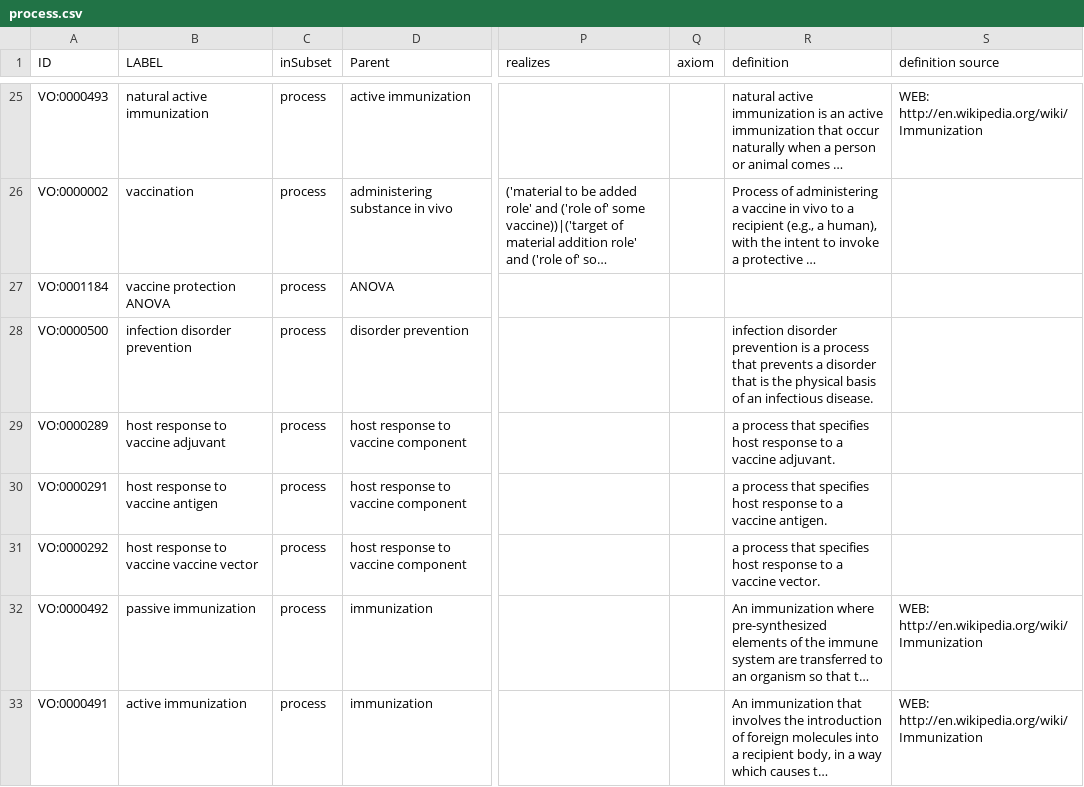
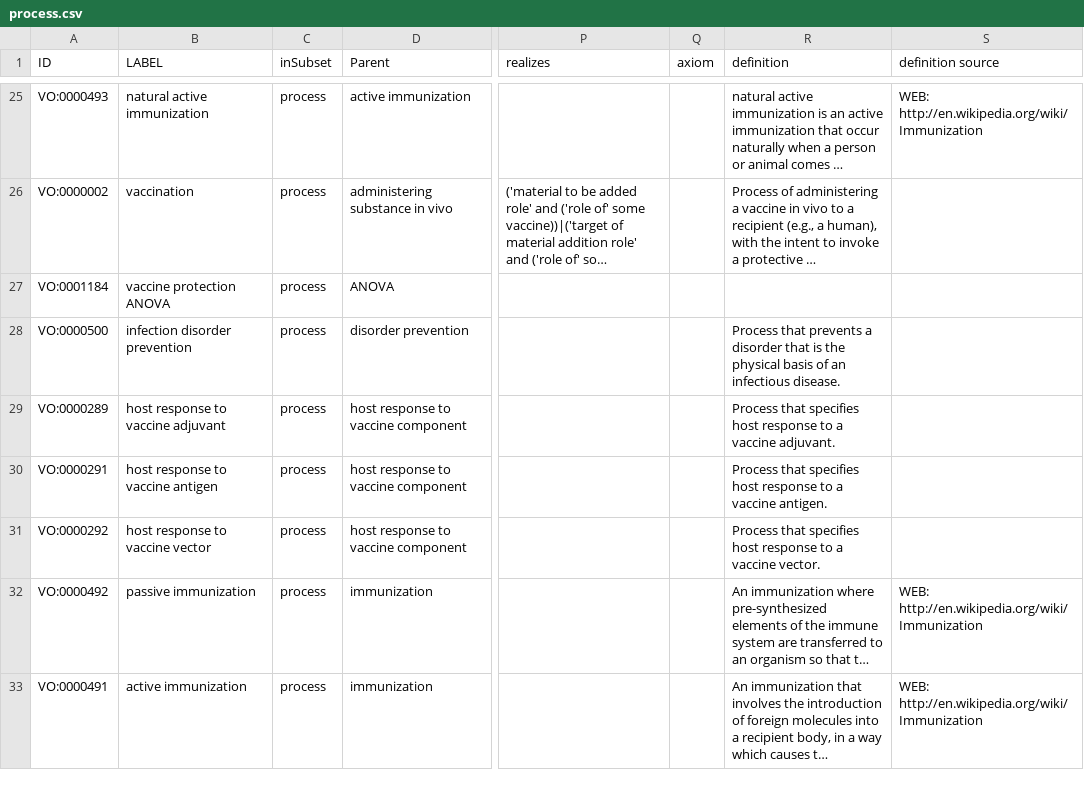
Before and after one commit to vaccineontology/VO, a CSV file: src/templates/process.csv, drawn as a sheet; only a part is shown, gaps mark what is left out; long unchanged cells end in …; the diff names each change by its address in the sheet, - before the commit and + after, or states it on an @@ line.

Commit message:
fix lable of VO_0000292, and definition of VO_0000194

```diff
--- a/src/templates/process.csv
+++ b/src/templates/process.csv
-R28 (definition): infection disorder prevention is a process that prevents…
+R28 (definition): Process that prevents…
-R29 (definition): a process that specifies…
+R29 (definition): Process that specifies…
-R30 (definition): a process that specifies…
+R30 (definition): Process that specifies…
-B31 (LABEL): host response to vaccine vaccine vector
+B31 (LABEL): host response to vaccine vector
-R31 (definition): a process that specifies…
+R31 (definition): Process that specifies…
```
Also changed, not shown: src/templates/other.csv, 2 other files.
